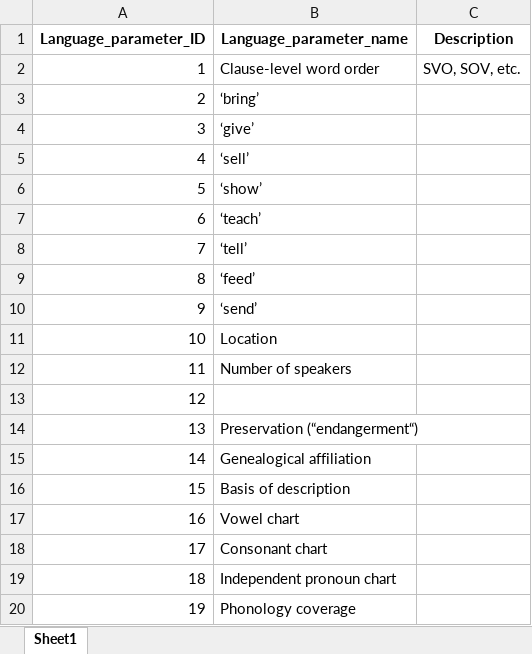
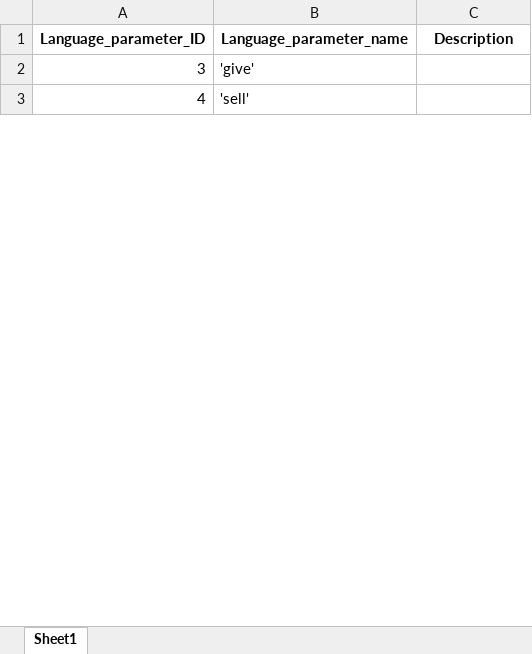
Before and after one commit to cldf-datasets/malchukovditransitives, an Excel workbook: raw/Language_parameters.xlsx, sheet Sheet1, drawn as a sheet; only a part is shown; values as stored, in another font and other column widths than the file's, no borders; removed rows and columns are numbered as before the commit, all else as after; the diff covers the shown part only; the diff names each change by its address in the sheet, - before the commit and + after, or states it on an @@ line.

```diff
--- a/raw/Language_parameters.xlsx (sheet Sheet1)
+++ b/raw/Language_parameters.xlsx (sheet Sheet1)
-row 2: 1 | Clause-level word order | SVO, SOV, etc.
-row 3: 2 | ‘bring’
-B2 (Language_parameter_name): ‘give’
+B2 (Language_parameter_name): 'give'
-B3 (Language_parameter_name): ‘sell’
+B3 (Language_parameter_name): 'sell'
-row 6: 5 | ‘show’
-row 7: 6 | ‘teach’
-row 8: 7 | ‘tell’
-row 9: 8 | ‘feed’
-row 10: 9 | ‘send’
-row 11: 10 | Location
-row 12: 11 | Number of speakers
-row 13: 12
-row 14: 13 | Preservation (“endangerment“)
-row 15: 14 | Genealogical affiliation
-row 16: 15 | Basis of description
-row 17: 16 | Vowel chart
-row 18: 17 | Consonant chart
-row 19: 18 | Independent pronoun chart
-row 20: 19 | Phonology coverage
```
Also changed, not shown: 1 added row and 11 removed rows elsewhere in this sheet, raw/Construction_data.xlsx, raw/Constructions.xlsx, 6 other files.
